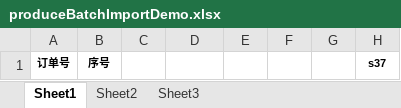
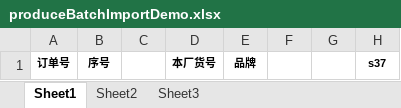
Before and after one commit to AkeQAQ/boyiERPServer, an Excel workbook: boyiERPServer/src/main/resources/excelDemo/produceBatchImportDemo.xlsx, sheet Sheet1, drawn as a sheet; only a part is shown; values as stored, in another font and other column widths than the file's, no borders; conditional formats not drawn; the diff names each change by its address in the sheet, - before the commit and + after, or states it on an @@ line.

```diff
--- a/boyiERPServer/src/main/resources/excelDemo/produceBatchImportDemo.xlsx (sheet Sheet1)
+++ b/boyiERPServer/src/main/resources/excelDemo/produceBatchImportDemo.xlsx (sheet Sheet1)
-D1: (empty)
+D1: 本厂货号
-E1: (empty)
+E1: 品牌
```
Also changed, not shown: 4 other files.
